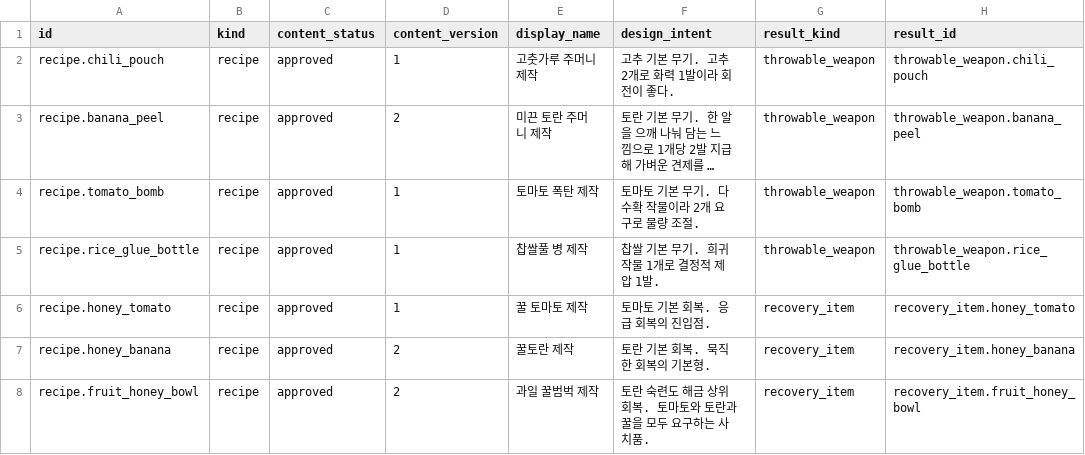
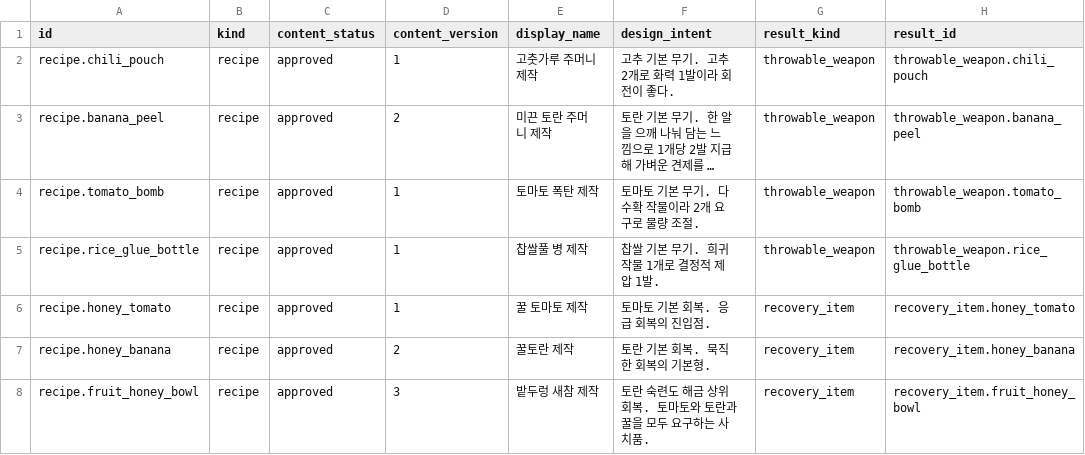
Before and after one commit to xuxeong/batdureong-nantu, a CSV file: data/approved/recipes.csv, drawn as a sheet; only a part is shown; long unchanged cells end in …; the diff names each change by its address in the sheet, - before the commit and + after, or states it on an @@ line.

```diff
--- a/data/approved/recipes.csv
+++ b/data/approved/recipes.csv
-D8 (content_version): 2
+D8 (content_version): 3
-E8 (display_name): 과일 꿀범벅 제작
+E8 (display_name): 밭두렁 새참 제작
```
Also changed, not shown: data/approved/crafting_materials.csv, data/approved/recovery_items.csv.
